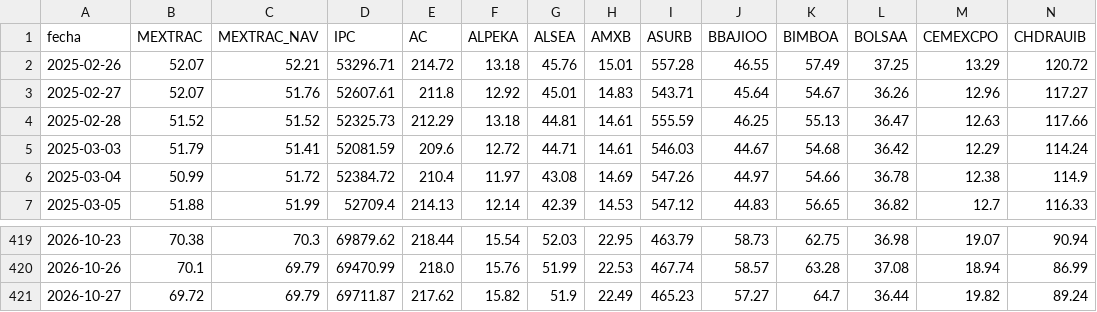
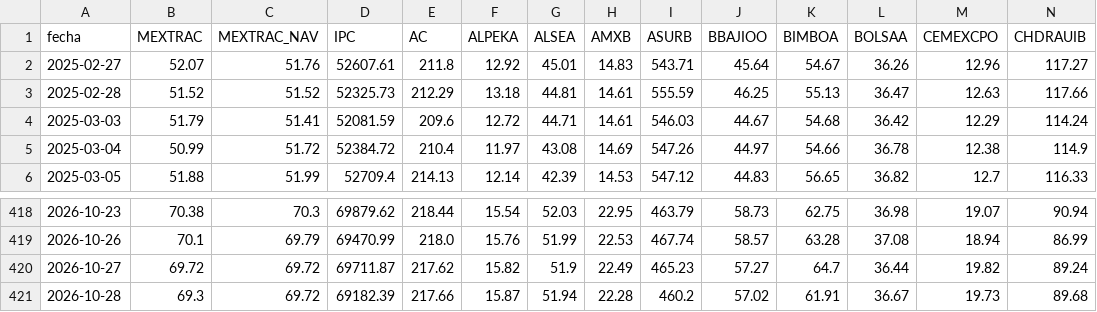
Before and after one commit to northstar-strategies/bbva-clinicas, a CSV file: precios_tracker.csv, drawn as a sheet; only a part is shown, gaps mark what is left out; removed rows and columns are numbered as before the commit, all else as after; rows hold the shown columns only; the diff names each change by its address in the sheet, - before the commit and + after, or states it on an @@ line.

```diff
--- a/precios_tracker.csv
+++ b/precios_tracker.csv
-row 2: 2025-02-26 | 52.07 | 52.21 | 53296.71 | 214.72 | 13.18 | 45.76 | 15.01 | 557.28 | 46.55 | 57.49 | 37.25 | 13.29 | 120.72
-C420 (MEXTRAC_NAV): 69.79
+C420 (MEXTRAC_NAV): 69.72
+row 421: 2026-10-28 | 69.3 | 69.72 | 69182.39 | 217.66 | 15.87 | 51.94 | 22.28 | 460.2 | 57.02 | 61.91 | 36.67 | 19.73 | 89.68
```
Also changed, not shown: betas.csv, dividendos_historicos.csv, 4 other files.
